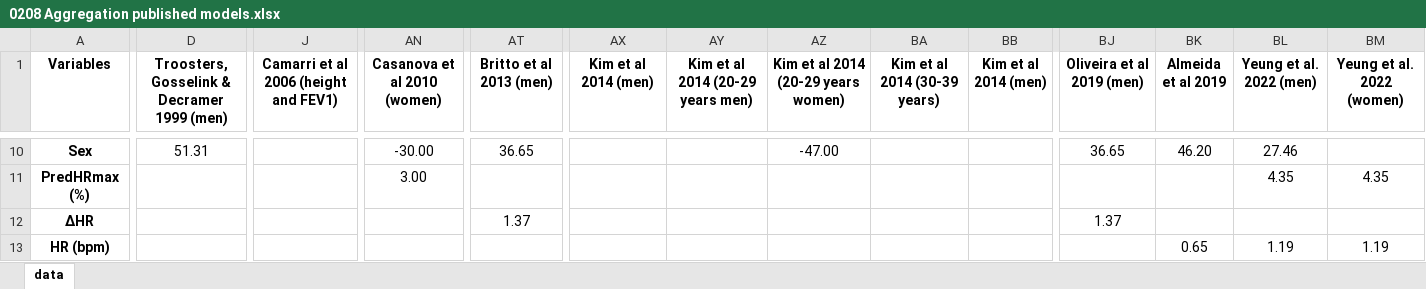
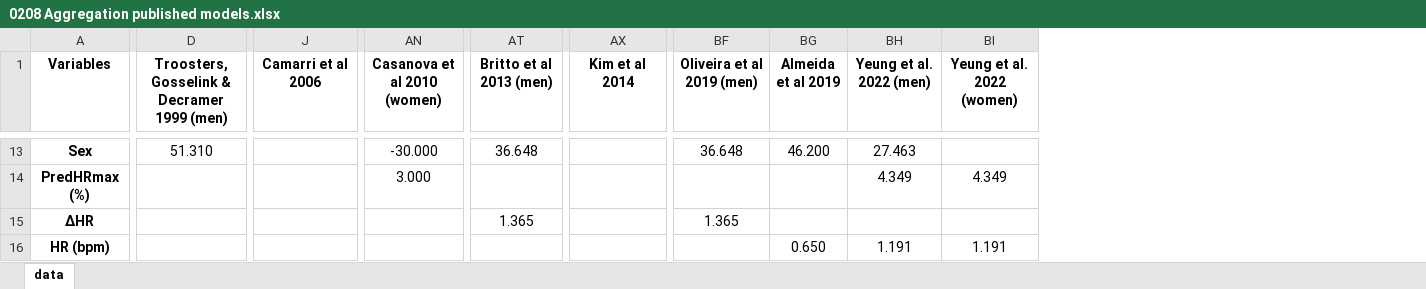
Before and after one commit to ppgcr-unisuam/6MWT, an Excel workbook: 0208 Aggregation published models.xlsx, sheet data, drawn as a sheet; only a part is shown, gaps mark what is left out; values as stored, in another font and other column widths than the file's, no borders; removed rows and columns are numbered as before the commit, all else as after; the diff covers the shown part only; the diff names each change by its address in the sheet, - before the commit and + after, or states it on an @@ line.

```diff
--- a/0208 Aggregation published models.xlsx (sheet data)
+++ b/0208 Aggregation published models.xlsx (sheet data)
-column AY (Kim et al 2014 (20-29 years men)), empty
-column AZ, row 1: Kim et al 2014 (20-29 years women); row 10: -47.00
-column BA (Kim et al 2014 (30-39 years)), empty
-column BB (Kim et al 2014 (men)), empty
-J1: Camarri et al 2006 (height and FEV1)
+J1: Camarri et al 2006
-AX1: Kim et al 2014 (men)
+AX1: Kim et al 2014
-D13: 51.31
+D13: 51.310
-AN13 (Casanova et al 2010 (women)): -30.00
+AN13 (Casanova et al 2010 (women)): -30.000
-AT13 (Britto et al 2013 (men)): 36.65
+AT13 (Britto et al 2013 (men)): 36.648
-BF13 (Oliveira et al 2019 (men)): 36.65
+BF13 (Oliveira et al 2019 (men)): 36.648
-BG13 (Almeida et al 2019): 46.20
+BG13 (Almeida et al 2019): 46.200
-BH13 (Yeung et al. 2022 (men)): 27.46
+BH13 (Yeung et al. 2022 (men)): 27.463
-AN14 (Casanova et al 2010 (women)): 3.00
+AN14 (Casanova et al 2010 (women)): 3.000
-BH14 (Yeung et al. 2022 (men)): 4.35
+BH14 (Yeung et al. 2022 (men)): 4.349
-BI14 (Yeung et al. 2022 (women)): 4.35
+BI14 (Yeung et al. 2022 (women)): 4.349
-AT15 (Britto et al 2013 (men)): 1.37
+AT15 (Britto et al 2013 (men)): 1.365
-BF15 (Oliveira et al 2019 (men)): 1.37
+BF15 (Oliveira et al 2019 (men)): 1.365
-BG16 (Almeida et al 2019): 0.65
+BG16 (Almeida et al 2019): 0.650
-BH16 (Yeung et al. 2022 (men)): 1.19
+BH16 (Yeung et al. 2022 (men)): 1.191
-BI16 (Yeung et al. 2022 (women)): 1.19
+BI16 (Yeung et al. 2022 (women)): 1.191
```
Also changed, not shown: 8 added rows, 6 removed rows, 46 edited cells and cell formats elsewhere in this sheet, 2 other files.
